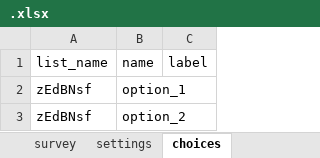
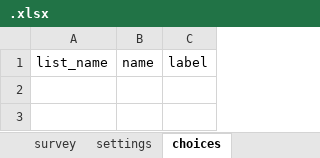
Before and after one commit to khalilurrrahmanridoykhan/MainComMicPlan, an Excel workbook: backend/media/update/.xlsx, sheet choices, drawn as a sheet; values as stored, in another font and other column widths than the file's, no borders; the diff names each change by its address in the sheet, - before the commit and + after, or states it on an @@ line.

```diff
--- a/backend/media/update/.xlsx (sheet choices)
+++ b/backend/media/update/.xlsx (sheet choices)
-row 2: zEdBNsf | option_1
-row 3: zEdBNsf | option_2
```
Also changed, not shown: sheet survey, 6 other files.
